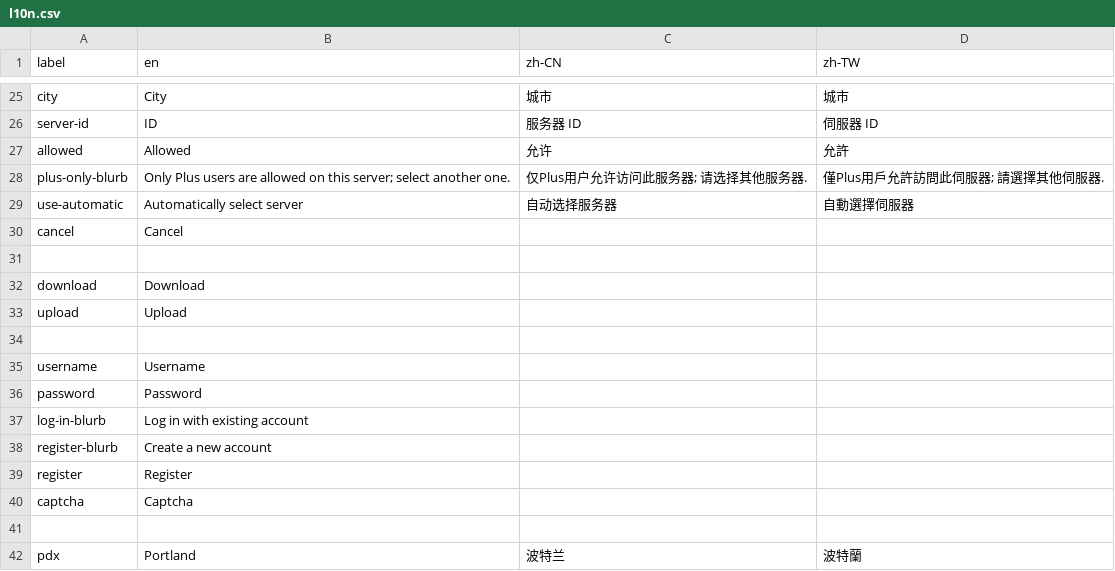
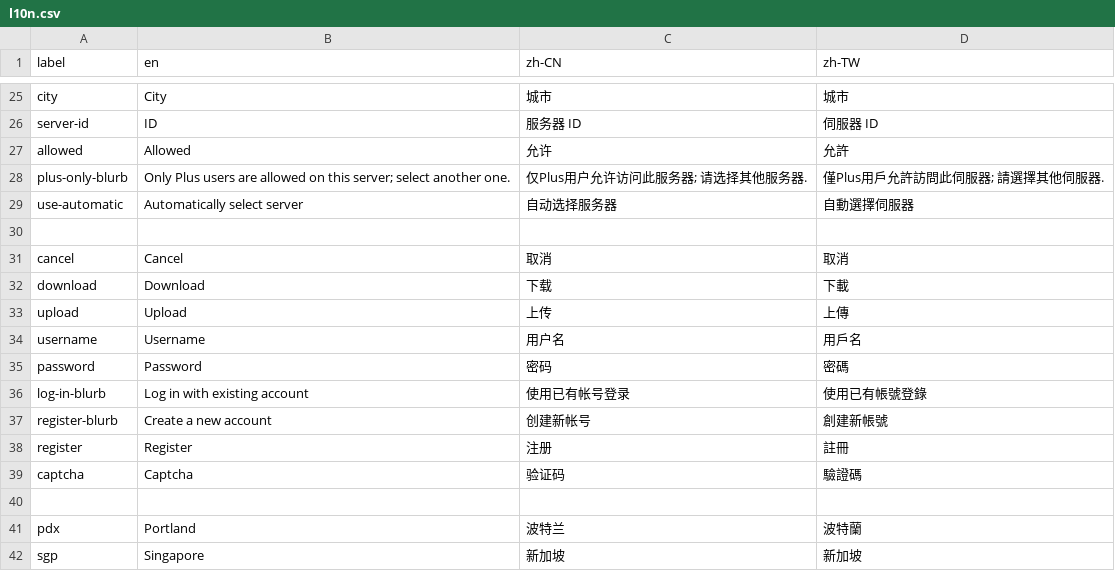
Before and after one commit to geph-official/gephgui, a CSV file: src/lib/l10n.csv, drawn as a sheet; only a part is shown, gaps mark what is left out; the shorter side is filled out with more unchanged rows; the diff covers the shown part only.

```diff
--- a/src/lib/l10n.csv
+++ b/src/lib/l10n.csv
@@ -29,13 +29,12 @@ plus-only-blurb,Only Plus users are allowed on this server; select another one.,
 use-automatic,Automatically select server,自动选择服务器,自動選擇伺服器
-cancel,Cancel,,
 
-download,Download,,
-upload,Upload,,
-
-username,Username,,
-password,Password,,
-log-in-blurb,Log in with existing account,,
-register-blurb,Create a new account,,
-register,Register,,
-captcha,Captcha,,
+cancel,Cancel,取消,取消
+download,Download,下载,下載
+upload,Upload,上传,上傳
+username,Username,用户名,用戶名
+password,Password,密码,密碼
+log-in-blurb,Log in with existing account,使用已有帐号登录,使用已有帳號登錄
+register-blurb,Create a new account,创建新帐号,創建新帳號
+register,Register,注册,註冊
+captcha,Captcha,验证码,驗證碼
 
```
Also changed, not shown: 4 added rows, 1 removed row and 10 edited cells elsewhere in this file, 3 other files.
